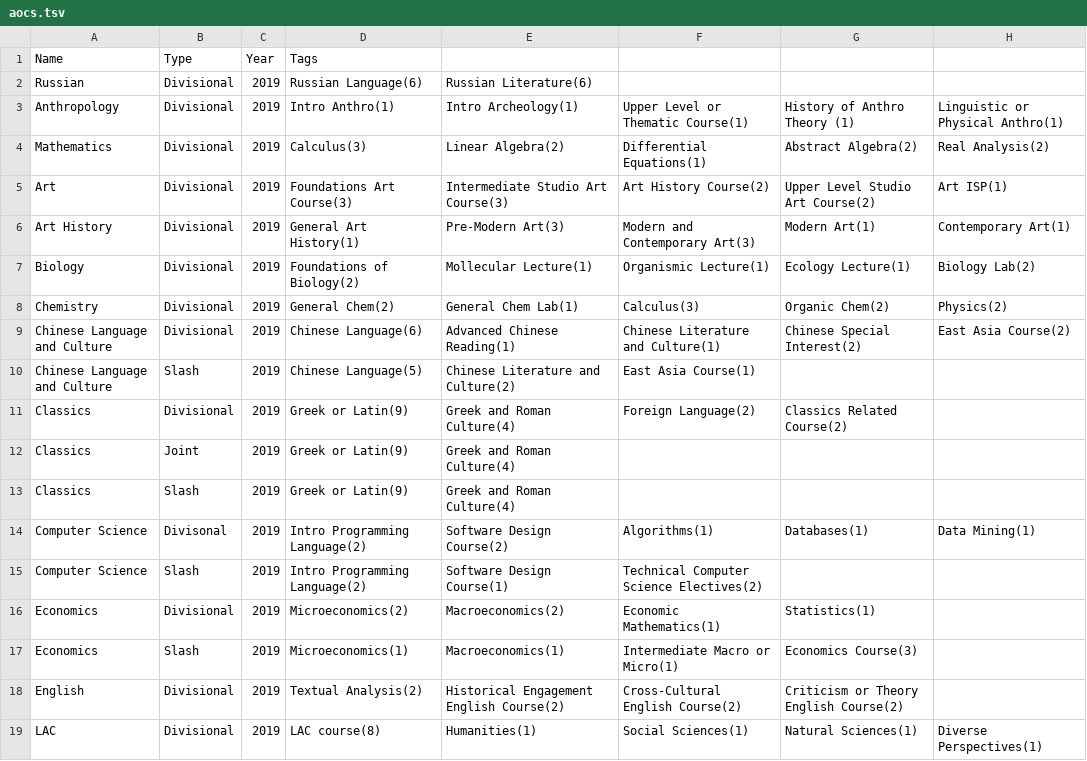
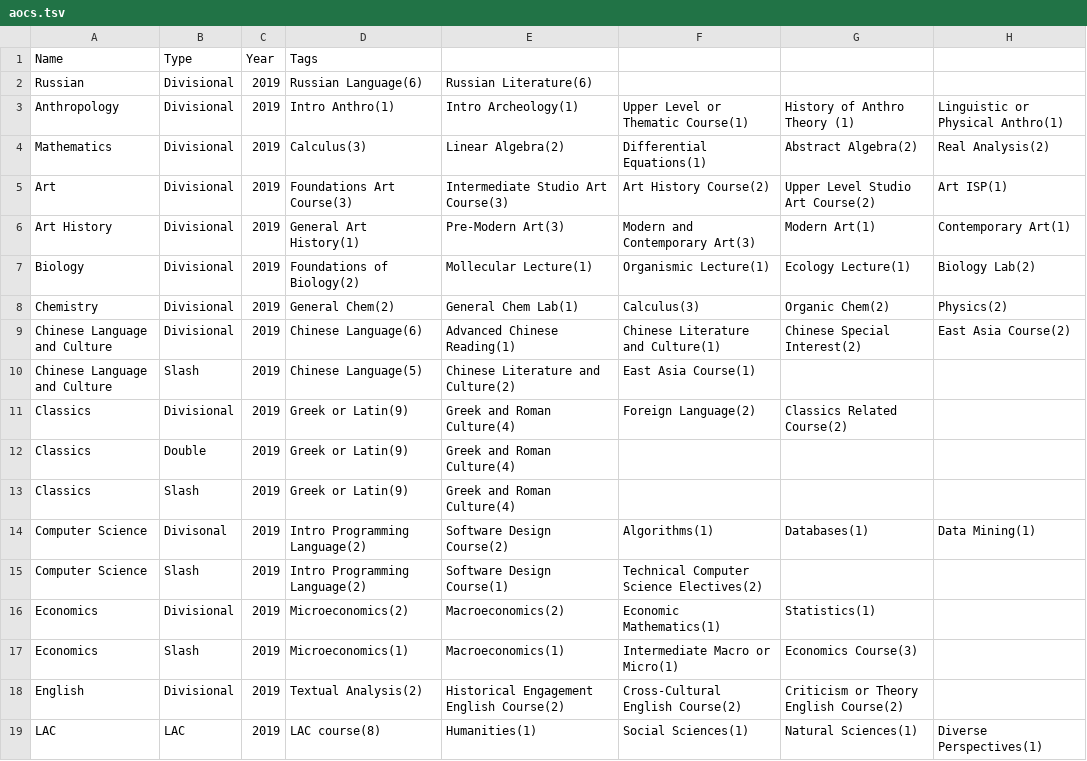
Before and after one commit to hayleemillar/gradGyde, a TSV file: aocs.tsv, drawn as a sheet; only a part is shown; the diff names each change by its address in the sheet, - before the commit and + after, or states it on an @@ line.

Commit message:
final pushes before travis check

```diff
--- a/aocs.tsv
+++ b/aocs.tsv
-B12: Joint
+B12: Double
-B19: Divisional
+B19: LAC
```
